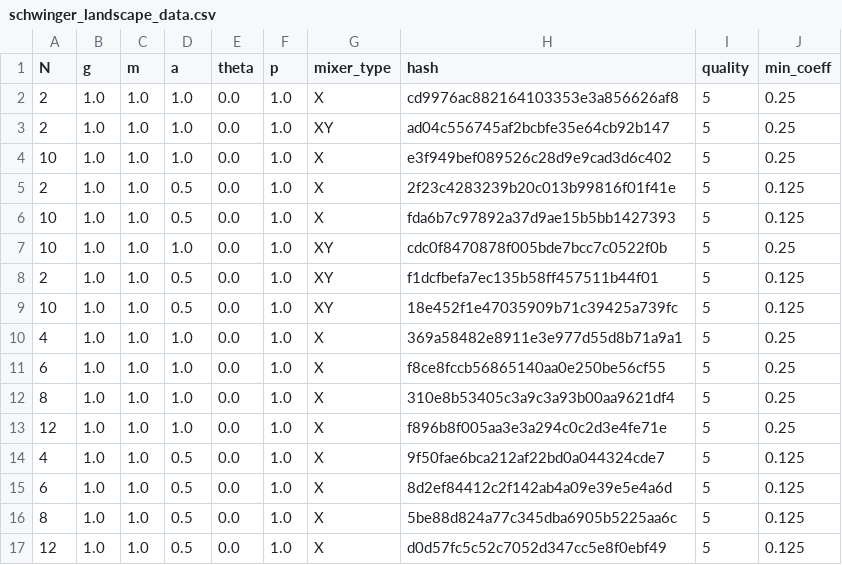
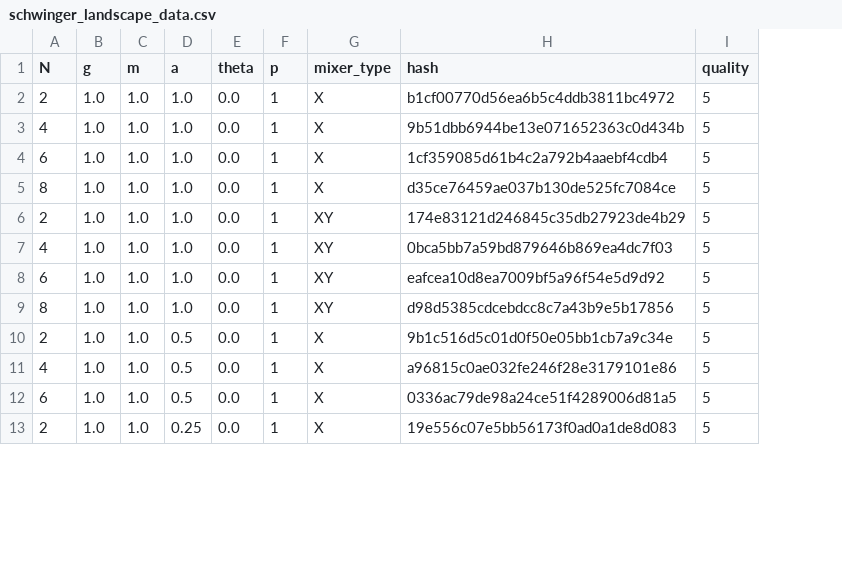
Before and after one commit to CardiacMangoes/VQE, a CSV file: SU22_VQE/schwinger_landscape_data/schwinger_landscape_data.csv, drawn as a sheet; only a part is shown; removed rows and columns are numbered as before the commit, all else as after; the diff covers the shown part only; the diff names each change by its address in the sheet, - before the commit and + after, or states it on an @@ line.

Commit message:
redid data storage and rendering

```diff
--- a/SU22_VQE/schwinger_landscape_data/schwinger_landscape_data.csv
+++ b/SU22_VQE/schwinger_landscape_data/schwinger_landscape_data.csv
-column J (min_coeff), rows 2-4: all 0.25; rows 7-8: 0.25 | 0.125; rows 10-16: 0.25 | 0.25 | 0.25 | 0.25 | 0.125 | 0.125 | 0.125
-F2:F4 (p): 1.0
+F2:F4 (p): 1
-H2 (hash): cd9976ac882164103353e3a856626af8
+H2 (hash): b1cf00770d56ea6b5c4ddb3811bc4972
-A3 (N): 2
+A3 (N): 4
-G3 (mixer_type): XY
+G3 (mixer_type): X
-H3 (hash): ad04c556745af2bcbfe35e64cb92b147
+H3 (hash): 9b51dbb6944be13e071652363c0d434b
-A4 (N): 10
+A4 (N): 6
-H4 (hash): e3f949bef089526c28d9e9cad3d6c402
+H4 (hash): 1cf359085d61b4c2a792b4aaebf4cdb4
-row 5: 2 | 1.0 | 1.0 | 0.5 | 0.0 | 1.0 | X | 2f23c4283239b20c013b99816f01f41e | 5 | 0.125
-row 6: 10 | 1.0 | 1.0 | 0.5 | 0.0 | 1.0 | X | fda6b7c97892a37d9ae15b5bb1427393 | 5 | 0.125
-A5 (N): 10
+A5 (N): 8
-F5:F6 (p): 1.0
+F5:F6 (p): 1
-G5 (mixer_type): XY
+G5 (mixer_type): X
-H5 (hash): cdc0f8470878f005bde7bcc7c0522f0b
+H5 (hash): d35ce76459ae037b130de525fc7084ce
-D6 (a): 0.5
+D6 (a): 1.0
-H6 (hash): f1dcfbefa7ec135b58ff457511b44f01
+H6 (hash): 174e83121d246845c35db27923de4b29
-row 9: 10 | 1.0 | 1.0 | 0.5 | 0.0 | 1.0 | XY | 18e452f1e47035909b71c39425a739fc | 5 | 0.125
-F7:F13 (p): 1.0
+F7:F13 (p): 1
-G7:G9 (mixer_type): X
+G7:G9 (mixer_type): XY
-H7 (hash): 369a58482e8911e3e977d55d8b71a9a1
+H7 (hash): 0bca5bb7a59bd879646b869ea4dc7f03
-H8 (hash): f8ce8fccb56865140aa0e250be56cf55
+H8 (hash): eafcea10d8ea7009bf5a96f54e5d9d92
-H9 (hash): 310e8b53405c3a9c3a93b00aa9621df4
+H9 (hash): d98d5385cdcebdcc8c7a43b9e5b17856
-A10 (N): 12
+A10 (N): 2
-D10 (a): 1.0
+D10 (a): 0.5
-H10 (hash): f896b8f005aa3e3a294c0c2d3e4fe71e
+H10 (hash): 9b1c516d5c01d0f50e05bb1cb7a9c34e
-H11 (hash): 9f50fae6bca212af22bd0a044324cde7
+H11 (hash): a96815c0ae032fe246f28e3179101e86
-H12 (hash): 8d2ef84412c2f142ab4a09e39e5e4a6d
+H12 (hash): 0336ac79de98a24ce51f4289006d81a5
-A13 (N): 8
+A13 (N): 2
-D13 (a): 0.5
+D13 (a): 0.25
-H13 (hash): 5be88d824a77c345dba6905b5225aa6c
+H13 (hash): 19e556c07e5bb56173f0ad0a1de8d083
-row 17: 12 | 1.0 | 1.0 | 0.5 | 0.0 | 1.0 | X | d0d57fc5c52c7052d347cc5e8f0ebf49 | 5 | 0.125
```
Also changed, not shown: 2 removed rows and 20 edited cells elsewhere in this file, 44 other files.
